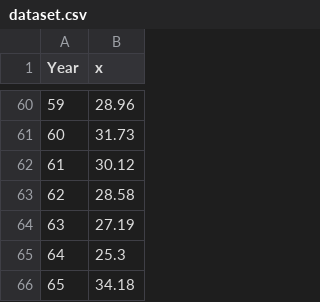
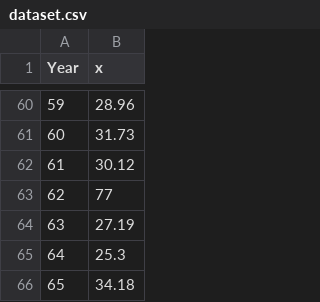
Before and after one commit to danon21/TimeSeries, a CSV file: lab4/data/dataset.csv, drawn as a sheet; only a part is shown, gaps mark what is left out.

```diff
--- a/lab4/data/dataset.csv
+++ b/lab4/data/dataset.csv
@@ -62,3 +62,3 @@ Year,x
 61,30.12
-62,28.58
+62,77
 63,27.19
```
Also changed, not shown: lab3/data/dataset.csv, 18 other files.
